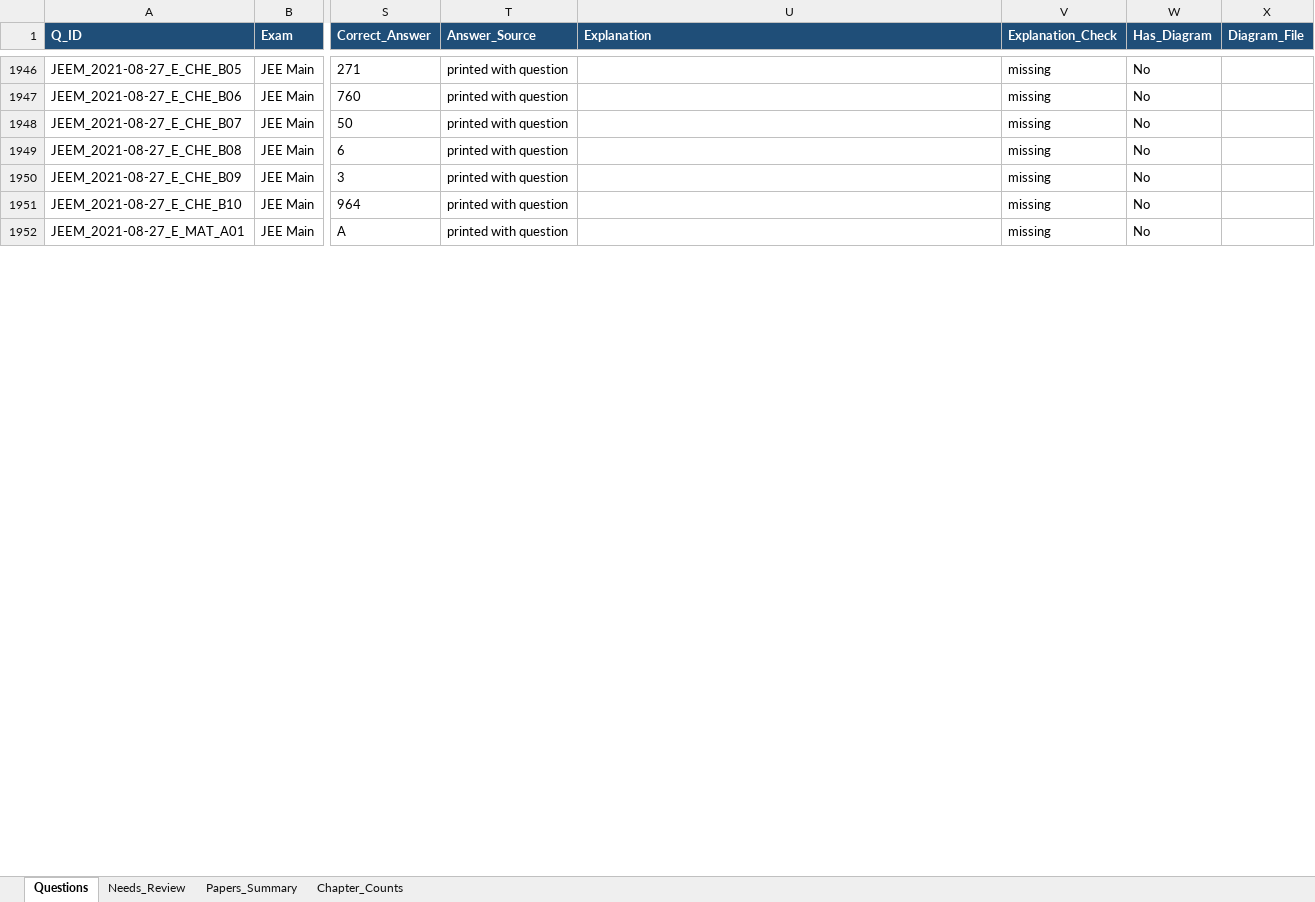
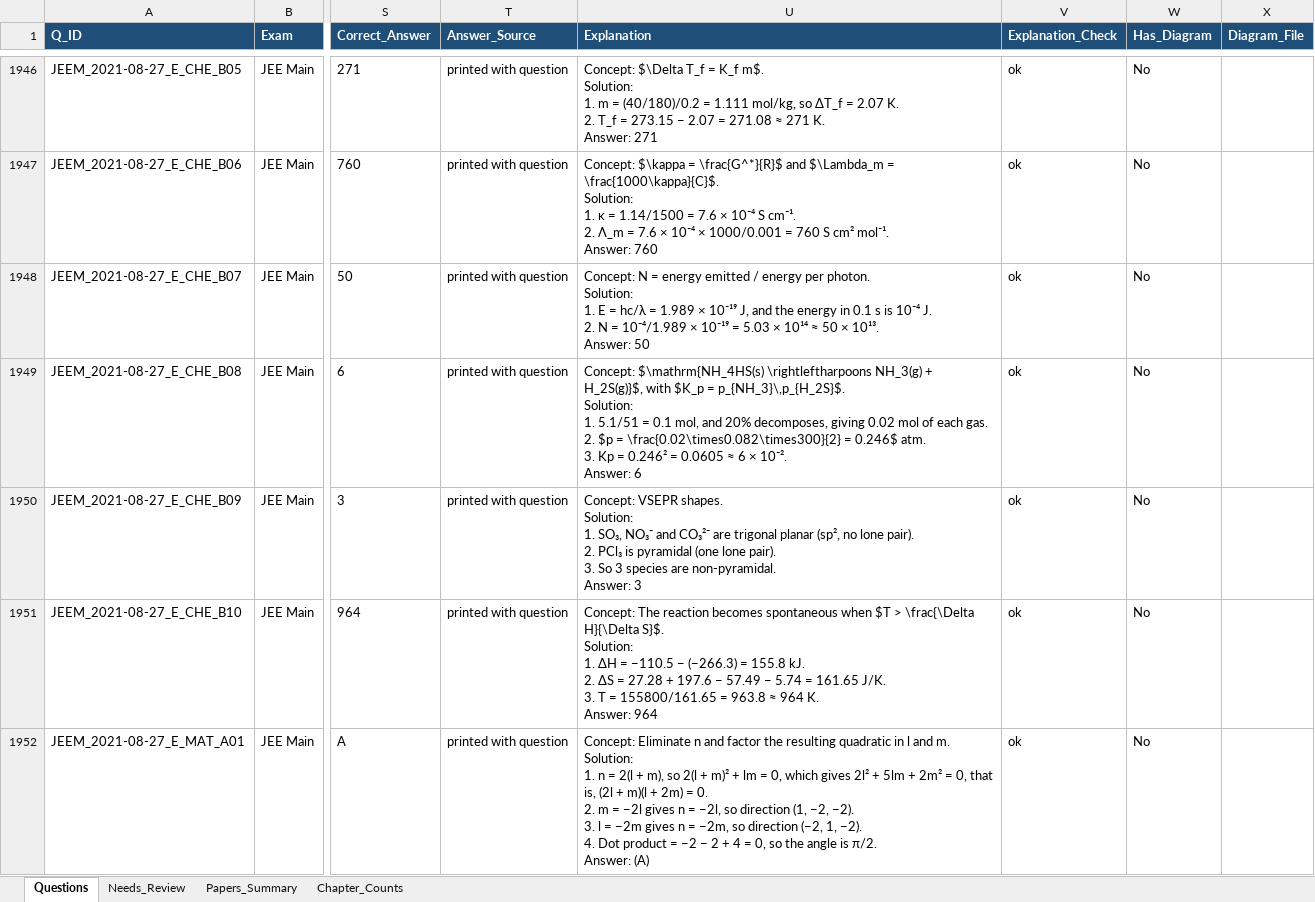
Before and after one commit to RohitBopche/IIT-JEE, an Excel workbook: output/JEE_Questions.xlsx, sheet Questions, drawn as a sheet; only a part is shown, gaps mark what is left out; values as stored, in another font and other column widths than the file's, no borders; ↵ is a line break in a cell; the diff covers the shown part only; the diff names each change by its address in the sheet, - before the commit and + after, or states it on an @@ line.

```diff
--- a/output/JEE_Questions.xlsx (sheet Questions)
+++ b/output/JEE_Questions.xlsx (sheet Questions)
-U1946 (Explanation): (empty)
+U1946 (Explanation): Concept: $\Delta T_f = K_f m$. ↵ Solution: ↵ 1. m = (40/180)/0.2 = 1.111 mol/kg, so ΔT_f = 2.07 K. ↵ 2. T_f = 273.15 − 2.07 = 271.08 ≈ 271 K. ↵ Answer: 271
-V1946:V1952 (Explanation_Check): missing
+V1946:V1952 (Explanation_Check): ok
-U1947 (Explanation): (empty)
+U1947 (Explanation): Concept: $\kappa = \frac{G^*}{R}$ and $\Lambda_m = \frac{1000\kappa}{C}$. ↵ Solution: ↵ 1. κ = 1.14/1500 = 7.6 × 10⁻⁴ S cm⁻¹. ↵ 2. Λ_m = 7.6 × 10⁻⁴ × 1000/0.001 = 760 S cm² mol⁻¹. ↵ Answer: 760
-U1948 (Explanation): (empty)
+U1948 (Explanation): Concept: N = energy emitted / energy per photon. ↵ Solution: ↵ 1. E = hc/λ = 1.989 × 10⁻¹⁹ J, and the energy in 0.1 s is 10⁻⁴ J. ↵ 2. N = 10⁻⁴/1.989 × 10⁻¹⁹ = 5.03 × 10¹⁴ ≈ 50 × 10¹³. ↵ Answer: 50
-U1949 (Explanation): (empty)
+U1949 (Explanation): Concept: $\mathrm{NH_4HS(s) \rightleftharpoons NH_3(g) + H_2S(g)}$, with $K_p = p_{NH_3}\,p_{H_2S}$. ↵ Solution: ↵ 1. 5.1/51 = 0.1 mol, and 20% decomposes, giving 0.02 mol of each gas. ↵ 2. $p = \frac{0.02\times0.082\times300}{2} = 0.246$ atm. ↵ 3. Kp = 0.246² = 0.0605 ≈ 6 × 10⁻². ↵ Answer: 6
-U1950 (Explanation): (empty)
+U1950 (Explanation): Concept: VSEPR shapes. ↵ Solution: ↵ 1. SO₃, NO₃⁻ and CO₃²⁻ are trigonal planar (sp², no lone pair). ↵ 2. PCl₃ is pyramidal (one lone pair). ↵ 3. So 3 species are non-pyramidal. ↵ Answer: 3
-U1951 (Explanation): (empty)
+U1951 (Explanation): Concept: The reaction becomes spontaneous when $T > \frac{\Delta H}{\Delta S}$. ↵ Solution: ↵ 1. ΔH = −110.5 − (−266.3) = 155.8 kJ. ↵ 2. ΔS = 27.28 + 197.6 − 57.49 − 5.74 = 161.65 J/K. ↵ 3. T = 155800/161.65 = 963.8 ≈ 964 K. ↵ Answer: 964
-U1952 (Explanation): (empty)
+U1952 (Explanation): Concept: Eliminate n and factor the resulting quadratic in l and m. ↵ Solution: ↵ 1. n = 2(l + m), so 2(l + m)² + lm = 0, which gives 2l² + 5lm + 2m² = 0, that is, (2l + m)(l + 2m) = 0. ↵ 2. m = −2l gives n = −2l, so direction (1, −2, −2). ↵ 3. l = −2m gives n = −2m, so direction (−2, 1, −2). ↵ 4. Dot product = −2 − 2 + 4 = 0, so the angle is π/2. ↵ Answer: (A)
```
Also changed, not shown: 168 edited cells elsewhere in this sheet, sheet Papers_Summary, 6 other files.
